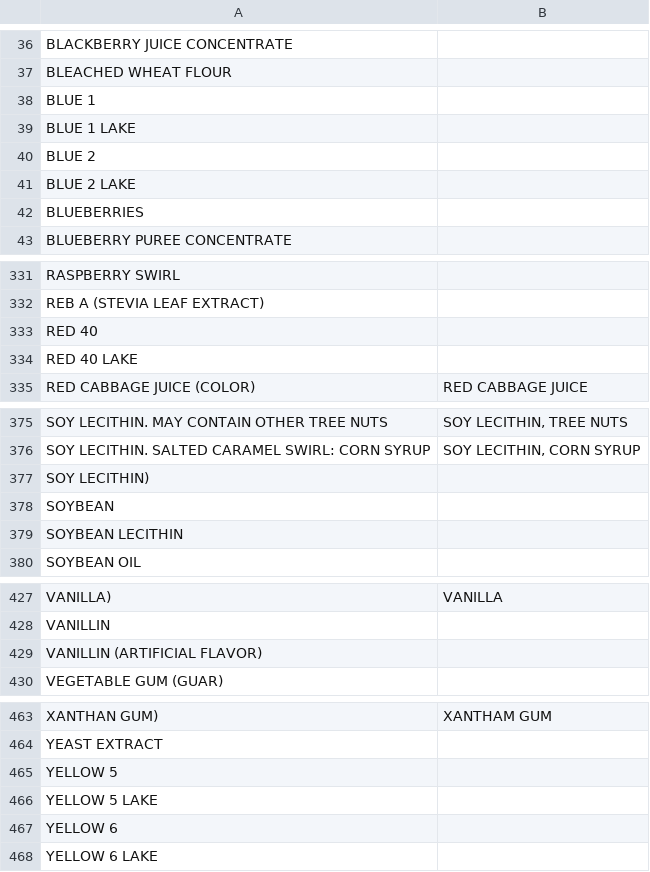
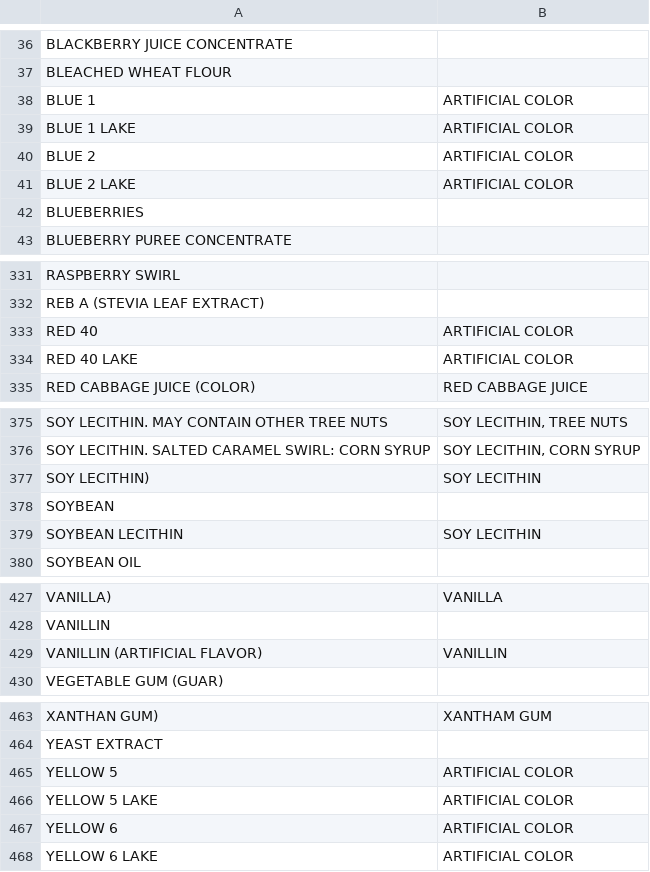
Before and after one commit to r-ballard/6101sec10proj1, a CSV file: data/processing/ingredientrenamedict.csv, drawn as a sheet; only a part is shown, gaps mark what is left out.

Commit message:
Preprocessing for MCA, need to set rule, eliminate sparse-empty indicator fields

```diff
--- a/data/processing/ingredientrenamedict.csv
+++ b/data/processing/ingredientrenamedict.csv
@@ -37,6 +37,6 @@ BLACKBERRY JUICE CONCENTRATE,
 BLEACHED WHEAT FLOUR,
-BLUE 1,
-BLUE 1 LAKE,
-BLUE 2,
-BLUE 2 LAKE,
+BLUE 1,ARTIFICIAL COLOR
+BLUE 1 LAKE,ARTIFICIAL COLOR
+BLUE 2,ARTIFICIAL COLOR
+BLUE 2 LAKE,ARTIFICIAL COLOR
 BLUEBERRIES,
@@ -332,4 +332,4 @@ RASPBERRY SWIRL,
 REB A (STEVIA LEAF EXTRACT),
-RED 40,
-RED 40 LAKE,
+RED 40,ARTIFICIAL COLOR
+RED 40 LAKE,ARTIFICIAL COLOR
 RED CABBAGE JUICE (COLOR),RED CABBAGE JUICE
@@ -376,5 +376,5 @@ SOY LECITHIN. MAY CONTAIN OTHER TREE NUTS,"SOY LECITHIN, TREE NUTS"
 SOY LECITHIN. SALTED CARAMEL SWIRL: CORN SYRUP,"SOY LECITHIN, CORN SYRUP"
-SOY LECITHIN),
+SOY LECITHIN),SOY LECITHIN
 SOYBEAN,
-SOYBEAN LECITHIN,
+SOYBEAN LECITHIN,SOY LECITHIN
 SOYBEAN OIL,
@@ -428,3 +428,3 @@ VANILLA),VANILLA
 VANILLIN,
-VANILLIN (ARTIFICIAL FLAVOR),
+VANILLIN (ARTIFICIAL FLAVOR),VANILLIN
 VEGETABLE GUM (GUAR),
@@ -464,5 +464,5 @@ XANTHAN GUM),XANTHAM GUM
 YEAST EXTRACT,
-YELLOW 5,
-YELLOW 5 LAKE,
-YELLOW 6,
-YELLOW 6 LAKE,
+YELLOW 5,ARTIFICIAL COLOR
+YELLOW 5 LAKE,ARTIFICIAL COLOR
+YELLOW 6,ARTIFICIAL COLOR
+YELLOW 6 LAKE,ARTIFICIAL COLOR
```
Also changed, not shown: 1 other file.
